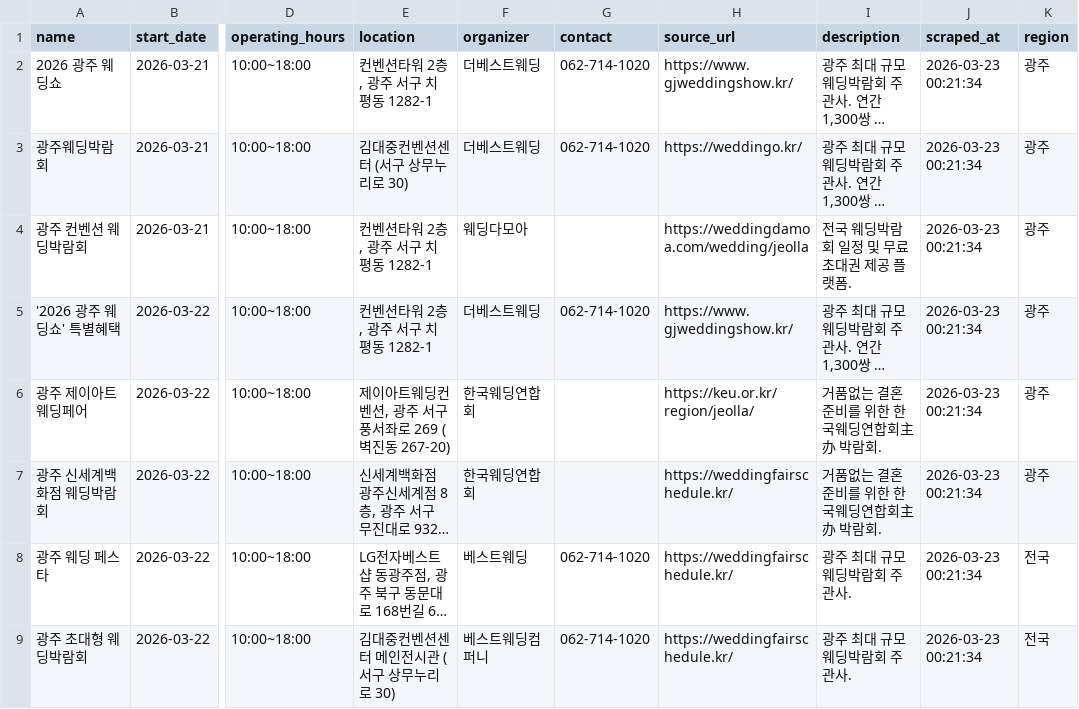
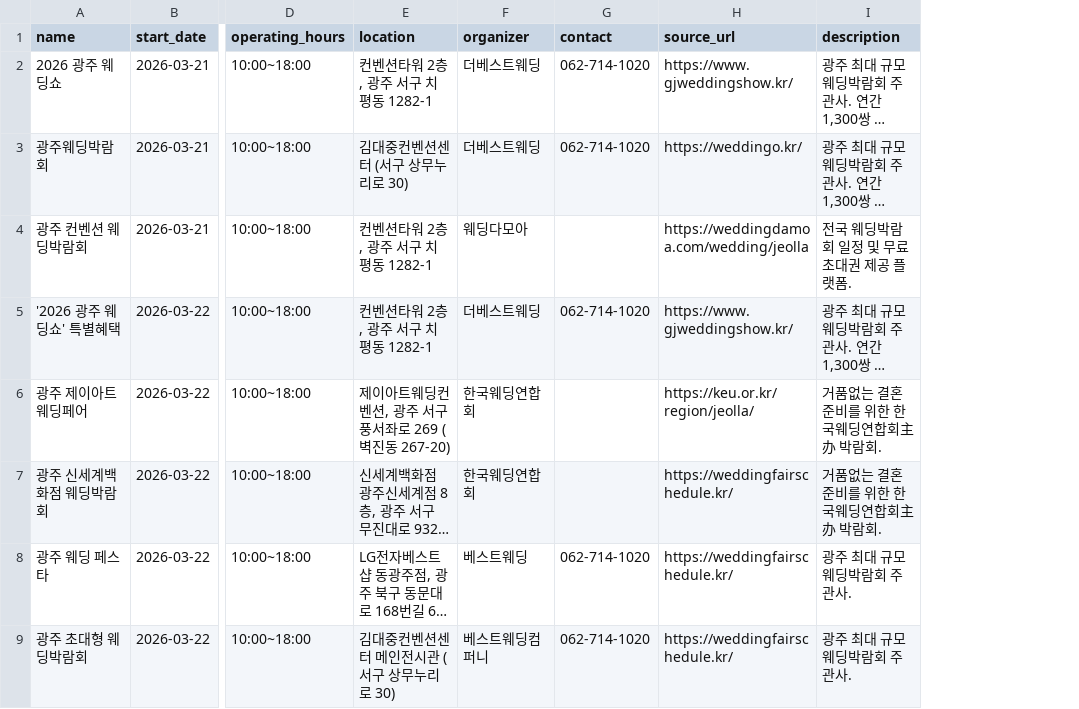
Before and after one commit to dkdleljh/wedding-expo-scraper, a CSV file: data/gwangju_wedding_expos.csv, drawn as a sheet; only a part is shown, gaps mark what is left out; long unchanged cells end in …; the diff names each change by its address in the sheet, - before the commit and + after, or states it on an @@ line.

Commit message:
refactor: region, scraped_at 필드 삭제
변경 전 (11개): name, start_date, end_date, operating_hours, location, organizer, contact, source_url, description, scraped_at, region
변경 후 (9개): name, start_date, end_date, operating_hours, location, organizer, contact, source_url, description

- config.py: CSV_COLUMNS 업데이트
- parser.py: parse_all() 필드 제거
- 테스트: 테스트 데이터 업데이트
- pytest 24개 테스트 통과

```diff
--- a/data/gwangju_wedding_expos.csv
+++ b/data/gwangju_wedding_expos.csv
-column J (scraped_at), rows 2-9: all 2026-03-23 00:21:34
-column K (region), rows 2-9: 광주 | 광주 | 광주 | 광주 | 광주 | 광주 | 전국 | 전국
```
Also changed, not shown: 3 other files.
